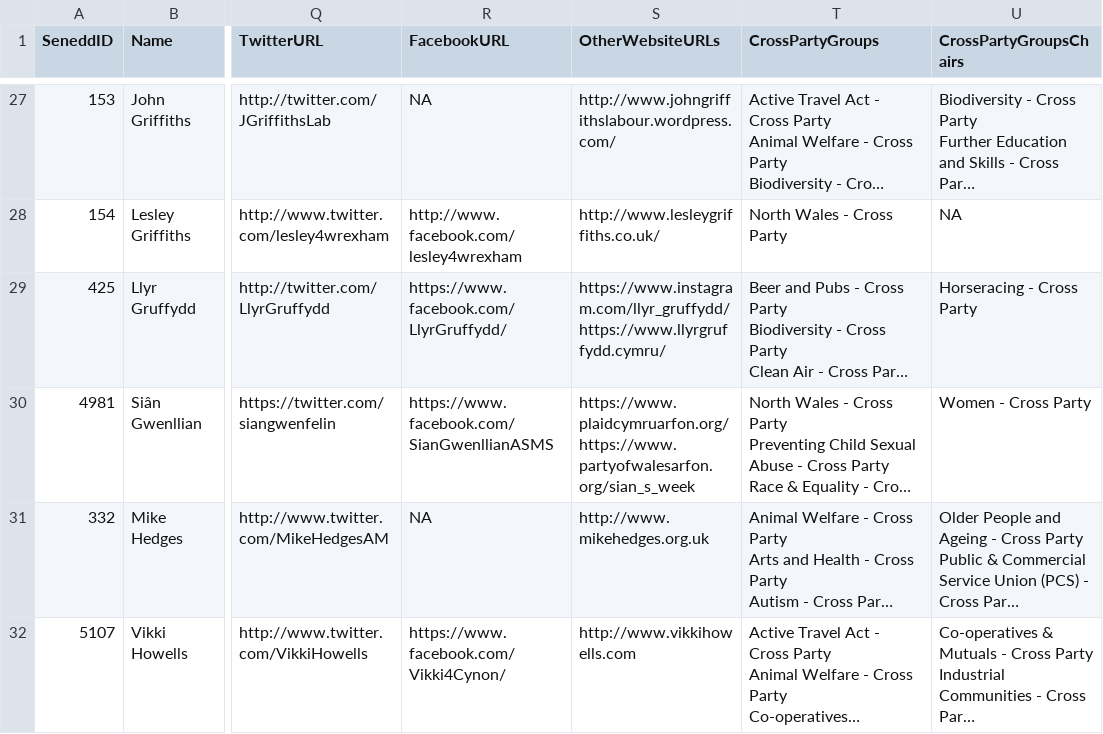
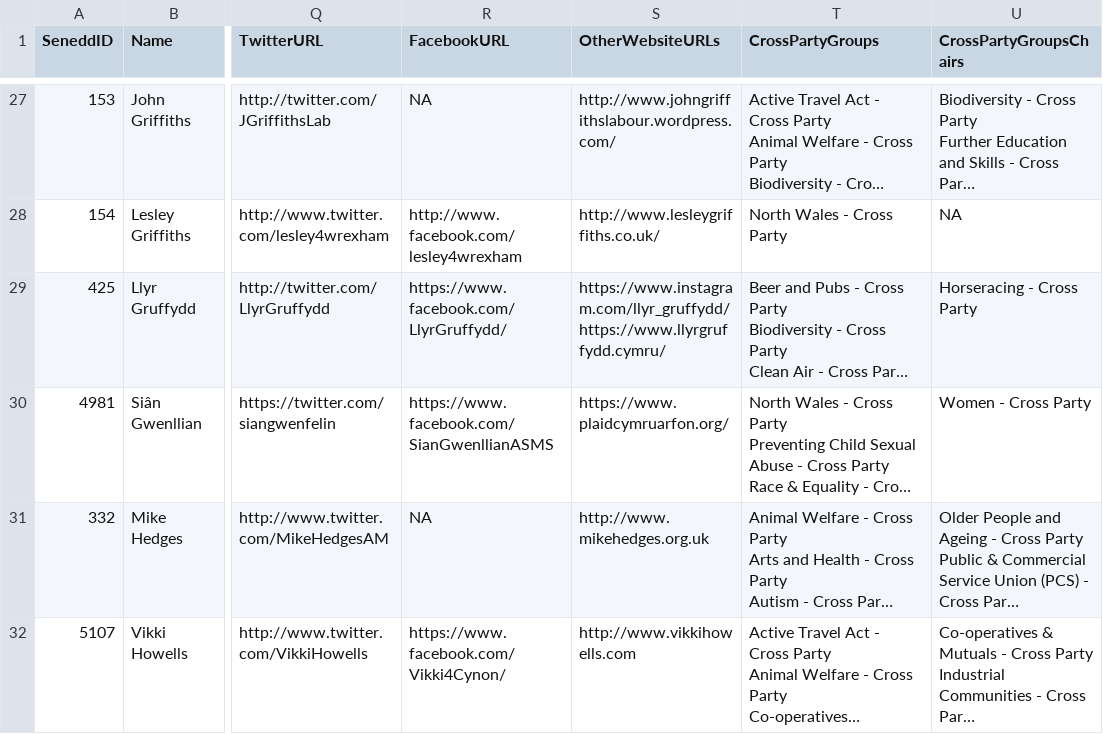
Before and after one commit to stupidpupil/senedd_scraper, a CSV file: members.csv, drawn as a sheet; only a part is shown, gaps mark what is left out; long unchanged cells end in …; ↵ is a line break in a cell; the diff names each change by its address in the sheet, - before the commit and + after, or states it on an @@ line.

```diff
--- a/members.csv
+++ b/members.csv
-S30 (OtherWebsiteURLs): https://www.plaidcymruarfon.org/ ↵ https://www.partyofwalesarfon.org/sian_s_week
+S30 (OtherWebsiteURLs): https://www.plaidcymruarfon.org/
```
Also changed, not shown: 1 other file.
